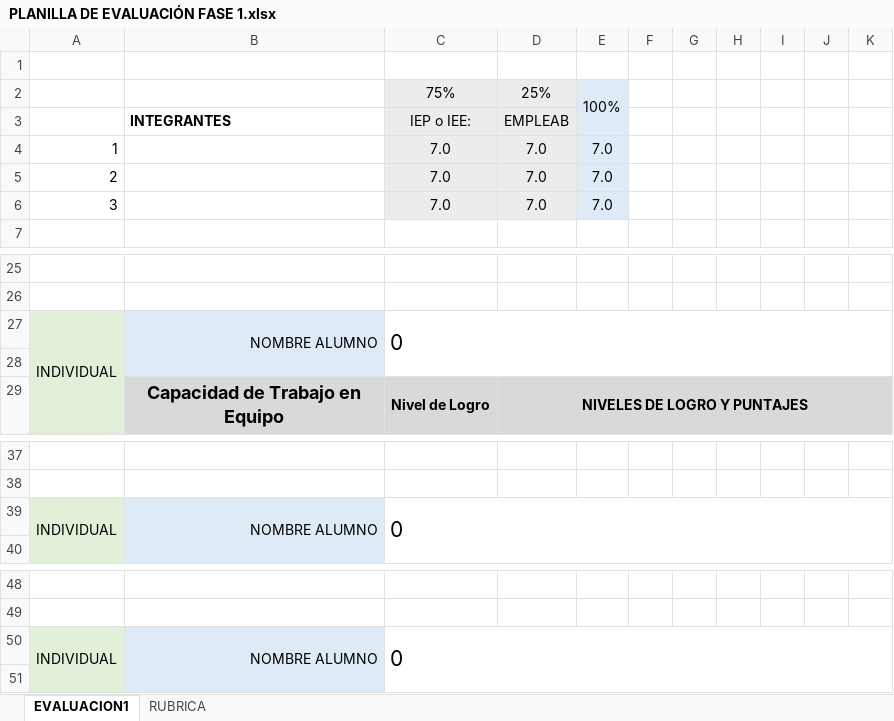
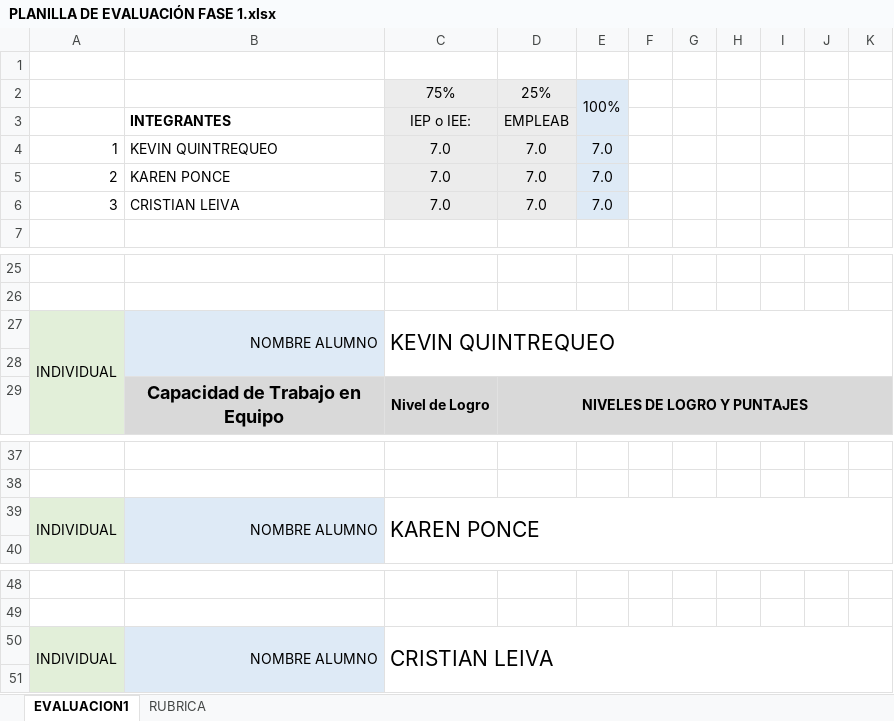
Before and after one commit to KevinAlonsoQC/viajapro_capstone, an Excel workbook: FASE 1/EVIDENCIAS GRUPALES/PLANILLA DE EVALUACIÓN FASE 1.xlsx, sheet EVALUACION1, drawn as a sheet; only a part is shown, gaps mark what is left out; values as stored, in another font and other column widths than the file's, no borders; conditional formats not drawn; the diff names each change by its address in the sheet, - before the commit and + after, or states it on an @@ line.

Commit message:
update planilla de evaluacion

```diff
--- a/FASE 1/EVIDENCIAS GRUPALES/PLANILLA DE EVALUACIÓN FASE 1.xlsx (sheet EVALUACION1)
+++ b/FASE 1/EVIDENCIAS GRUPALES/PLANILLA DE EVALUACIÓN FASE 1.xlsx (sheet EVALUACION1)
-B4: (empty)
+B4: KEVIN QUINTREQUEO
-B5: (empty)
+B5: KAREN PONCE
-B6: (empty)
+B6: CRISTIAN LEIVA
-C27: 0
+C27: KEVIN QUINTREQUEO
-C39: 0
+C39: KAREN PONCE
-C50: 0
+C50: CRISTIAN LEIVA
```
